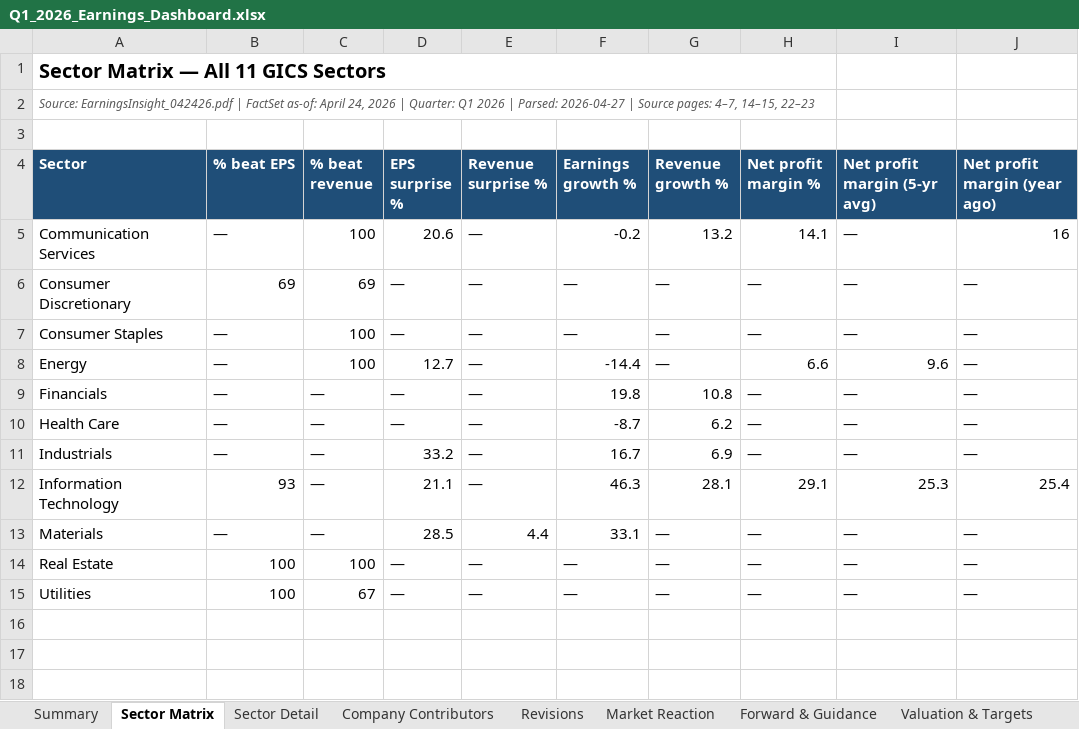
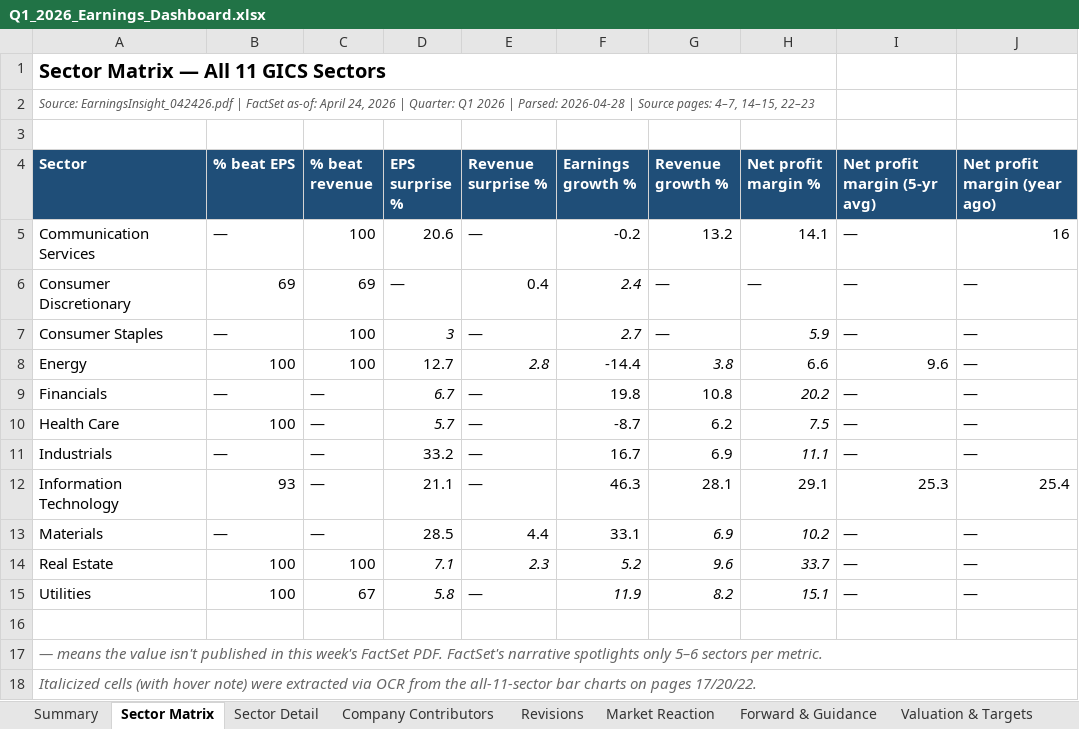
Before and after one commit to samuelcmcclellan-cell/q1-spx-earnings-dashboard, an Excel workbook: output/Q1_2026_Earnings_Dashboard.xlsx, sheet Sector Matrix, drawn as a sheet; values as stored, in another font and other column widths than the file's, no borders; conditional formats not drawn; the diff names each change by its address in the sheet, - before the commit and + after, or states it on an @@ line.

```diff
--- a/output/Q1_2026_Earnings_Dashboard.xlsx (sheet Sector Matrix)
+++ b/output/Q1_2026_Earnings_Dashboard.xlsx (sheet Sector Matrix)
-A2 (Sector): …| Parsed: 2026-04-27 | Source…
+A2 (Sector): …| Parsed: 2026-04-28 | Source…
-E6 (Revenue surprise %): —
+E6 (Revenue surprise %): 0.4
-F6 (Earnings growth %): —
+F6 (Earnings growth %): 2.4
-F6:F7 italic: off
+F6:F7 italic: on
-D7 (EPS surprise %): —
+D7 (EPS surprise %): 3
-D7 italic: off
+D7 italic: on
-F7 (Earnings growth %): —
+F7 (Earnings growth %): 2.7
-H7 (Net profit margin %): —
+H7 (Net profit margin %): 5.9
-H7 italic: off
+H7 italic: on
-B8 (% beat EPS): —
+B8 (% beat EPS): 100
-E8 (Revenue surprise %): —
+E8 (Revenue surprise %): 2.8
-E8 italic: off
+E8 italic: on
-G8 (Revenue growth %): —
+G8 (Revenue growth %): 3.8
-G8 italic: off
+G8 italic: on
-D9 (EPS surprise %): —
+D9 (EPS surprise %): 6.7
-D9:D10 italic: off
+D9:D10 italic: on
-H9 (Net profit margin %): —
+H9 (Net profit margin %): 20.2
-H9:H11 italic: off
+H9:H11 italic: on
-B10 (% beat EPS): —
+B10 (% beat EPS): 100
-D10 (EPS surprise %): —
+D10 (EPS surprise %): 5.7
-H10 (Net profit margin %): —
+H10 (Net profit margin %): 7.5
-H11 (Net profit margin %): —
+H11 (Net profit margin %): 11.1
-G13 (Revenue growth %): —
+G13 (Revenue growth %): 6.9
-G13:H13 italic: off
+G13:H13 italic: on
-H13 (Net profit margin %): —
+H13 (Net profit margin %): 10.2
-D14 (EPS surprise %): —
+D14 (EPS surprise %): 7.1
-D14:H14 italic: off
+D14:H14 italic: on
-E14 (Revenue surprise %): —
+E14 (Revenue surprise %): 2.3
-F14 (Earnings growth %): —
+F14 (Earnings growth %): 5.2
-G14 (Revenue growth %): —
+G14 (Revenue growth %): 9.6
-H14 (Net profit margin %): —
+H14 (Net profit margin %): 33.7
-D15 (EPS surprise %): —
+D15 (EPS surprise %): 5.8
-D15 italic: off
+D15 italic: on
-F15 (Earnings growth %): —
+F15 (Earnings growth %): 11.9
-F15:H15 italic: off
+F15:H15 italic: on
-G15 (Revenue growth %): —
+G15 (Revenue growth %): 8.2
-H15 (Net profit margin %): —
+H15 (Net profit margin %): 15.1
+row 16: (empty)
+row 17: — means the value isn't published in this week's FactSet PDF. FactSet's narrative spotlights only 5–6 sectors per metric.
+row 18: Italicized cells (with hover note) were extracted via OCR from the all-11-sector bar charts on pages 17/20/22.
```
Also changed, not shown: sheet Raw Data, sheet Market Reaction, sheet Forward & Guidance, sheet Company Contributors, sheet Summary, sheet Revisions, 2 more sheets, 10 other files.
